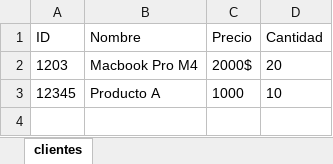
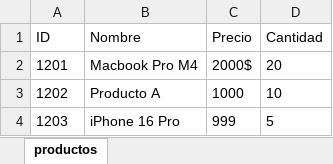
Before and after one commit to billbravo/bragar, an Excel workbook: backend/datos.xlsx, sheet productos, drawn as a sheet; values as stored, in another font and other column widths than the file's, no borders; the diff names each change by its address in the sheet, - before the commit and + after, or states it on an @@ line.

Commit message:
Se implementa la opción de actualizar producto

```diff
--- a/backend/datos.xlsx (sheet productos)
+++ b/backend/datos.xlsx (sheet productos)
-sheet tab: clientes
+sheet tab: productos
-A2 (ID): 1203
+A2 (ID): 1201
-A3 (ID): 12345
+A3 (ID): 1202
+row 4: 1203 | iPhone 16 Pro | 999 | 5
```
Also changed, not shown: 6 other files.
